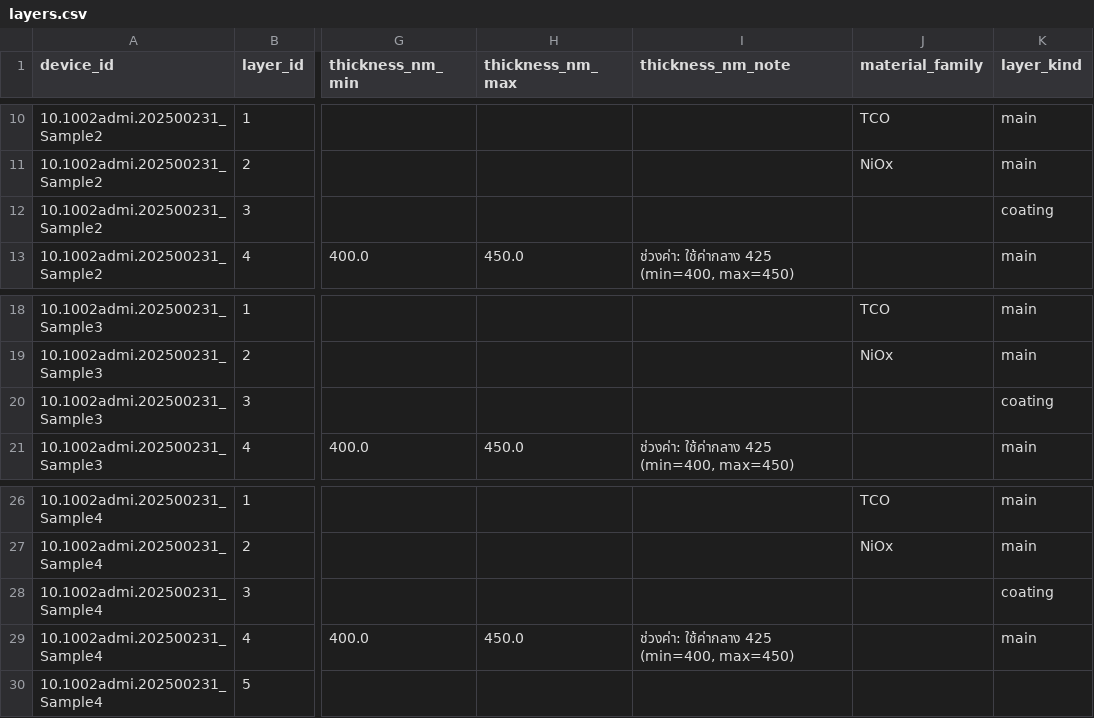
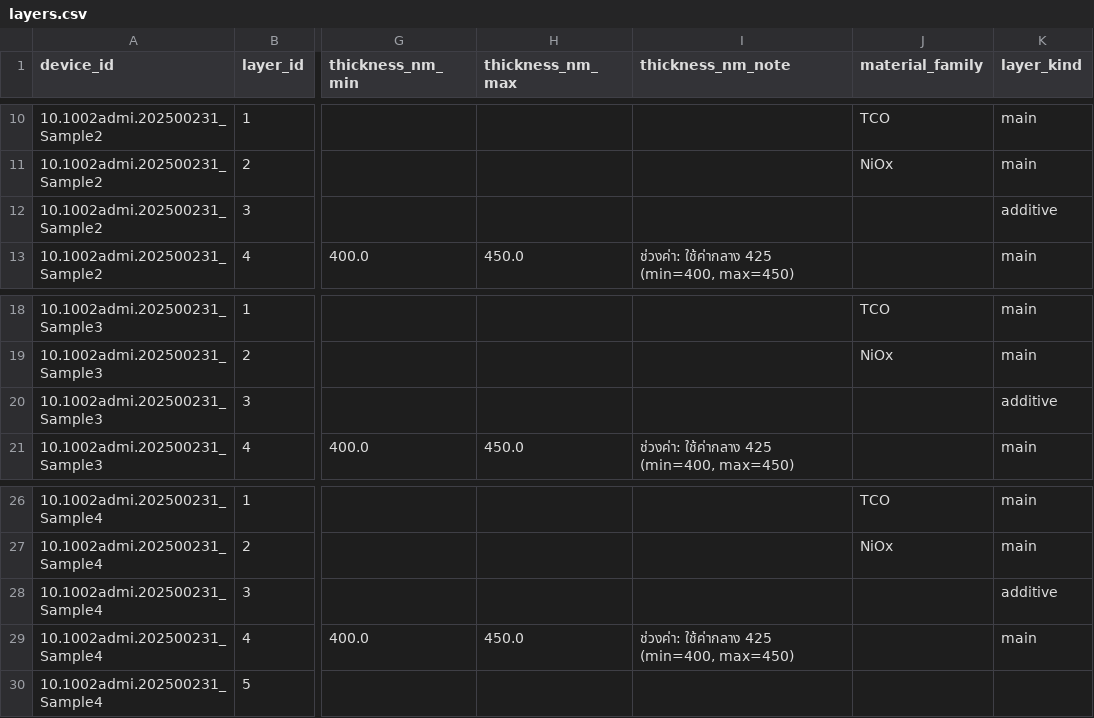
Before and after one commit to NiOx-based-Perovskite-Solar-Cell/Perovskite-Research, a CSV file: processed/prepared_v2/layers.csv, drawn as a sheet; only a part is shown, gaps mark what is left out; the diff names each change by its address in the sheet, - before the commit and + after, or states it on an @@ line.

```diff
--- a/processed/prepared_v2/layers.csv
+++ b/processed/prepared_v2/layers.csv
-K12 (layer_kind): coating
+K12 (layer_kind): additive
-K20 (layer_kind): coating
+K20 (layer_kind): additive
-K28 (layer_kind): coating
+K28 (layer_kind): additive
```
Also changed, not shown: processed/prepared_v2/device_layer_flags.csv, processed/prepared_v2/devices.csv, 6 other files.
